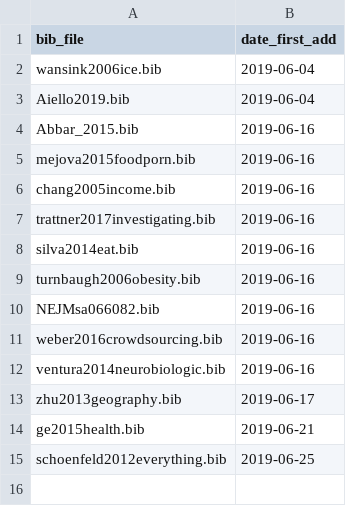
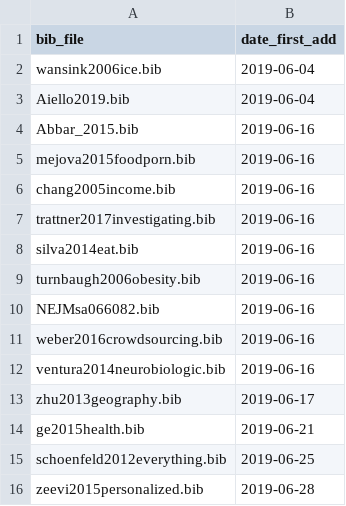
Before and after one commit to Jeanselme/FoodResearch, a CSV file: References/index.csv, drawn as a sheet.

Commit message:
Add Personalized nutrition by prediction of glycemic responses

```diff
--- a/References/index.csv
+++ b/References/index.csv
@@ -15 +15,2 @@ ge2015health.bib,2019-06-21
 schoenfeld2012everything.bib,2019-06-25
+zeevi2015personalized.bib,2019-06-28
```
Also changed, not shown: 4 other files.
